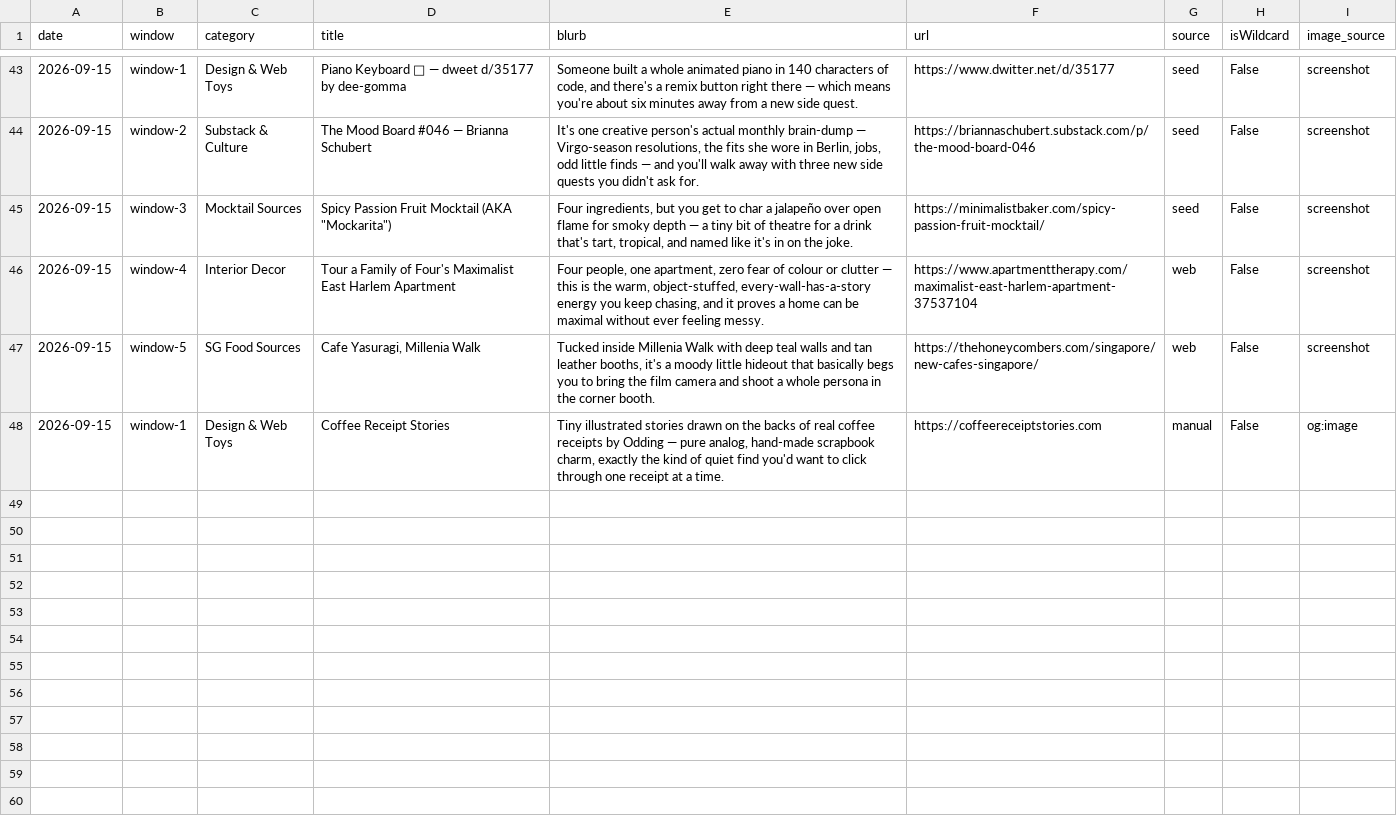
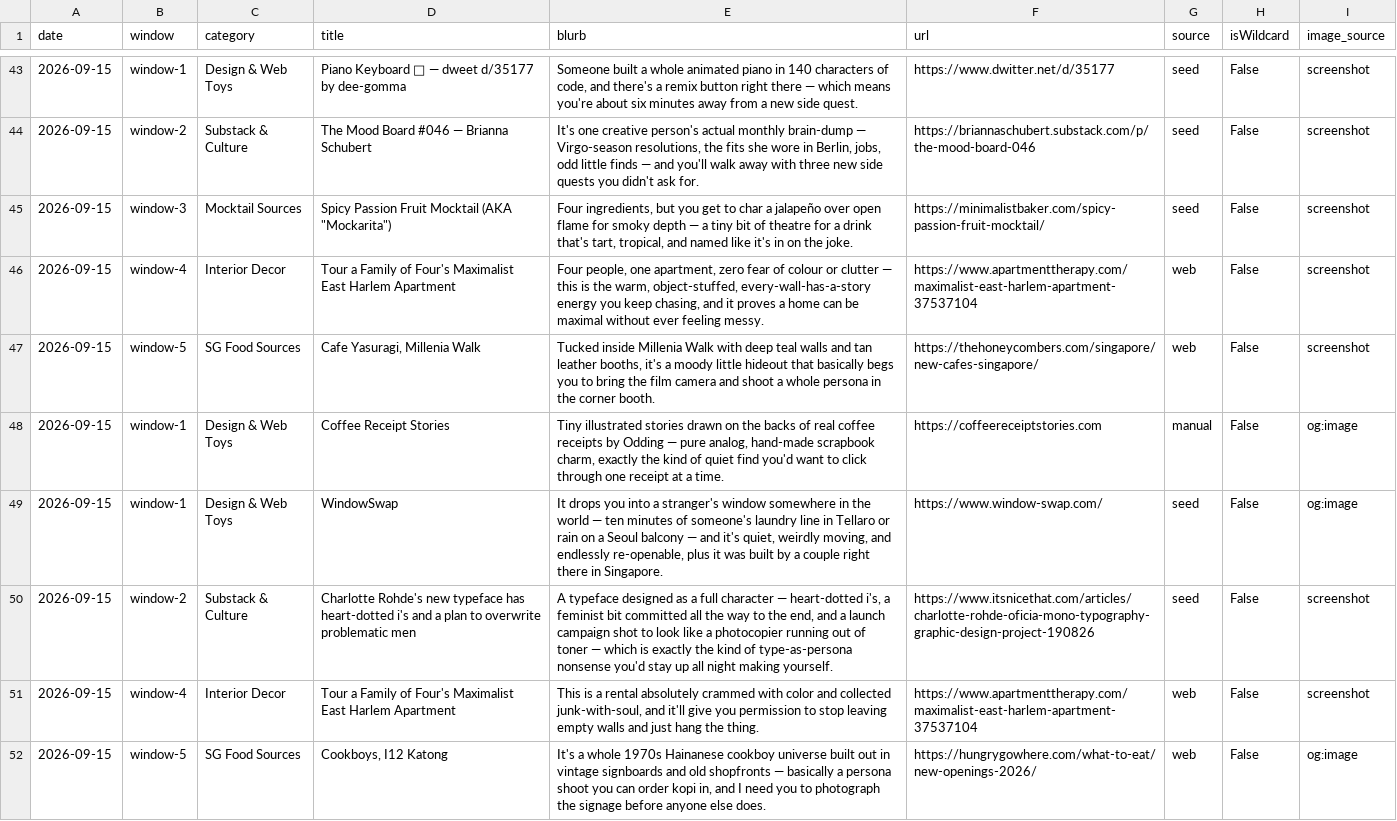
Before and after one commit to neeshasahl-cpu/mellies-corner, a CSV file: history.csv, drawn as a sheet; only a part is shown, gaps mark what is left out.

```diff
--- a/history.csv
+++ b/history.csv
@@ -48 +48,5 @@
 2026-09-15,window-1,Design & Web Toys,Coffee Receipt Stories,"Tiny illustrated stories drawn on the backs of real coffee receipts by Odding — pure analog, hand-made scrapbook charm, exactly the kind of quiet find you'd want to click through one receipt at a time.",https://coffeereceiptstories.com,manual,False,og:image
+2026-09-15,window-1,Design & Web Toys,WindowSwap,"It drops you into a stranger's window somewhere in the world — ten minutes of someone's laundry line in Tellaro or rain on a Seoul balcony — and it's quiet, weirdly moving, and endlessly re-openable, plus it was built by a couple right there in Singapore.",https://www.window-swap.com/,seed,False,og:image
+2026-09-15,window-2,Substack & Culture,Charlotte Rohde's new typeface has heart-dotted i's and a plan to overwrite problematic men,"A typeface designed as a full character — heart-dotted i's, a feminist bit committed all the way to the end, and a launch campaign shot to look like a photocopier running out of toner — which is exactly the kind of type-as-persona nonsense you'd stay up all night making yourself.",https://www.itsnicethat.com/articles/charlotte-rohde-oficia-mono-typography-graphic-design-project-190826,seed,False,screenshot
+2026-09-15,window-4,Interior Decor,Tour a Family of Four's Maximalist East Harlem Apartment,"This is a rental absolutely crammed with color and collected junk-with-soul, and it'll give you permission to stop leaving empty walls and just hang the thing.",https://www.apartmenttherapy.com/maximalist-east-harlem-apartment-37537104,web,False,screenshot
+2026-09-15,window-5,SG Food Sources,"Cookboys, I12 Katong","It's a whole 1970s Hainanese cookboy universe built out in vintage signboards and old shopfronts — basically a persona shoot you can order kopi in, and I need you to photograph the signage before anyone else does.",https://hungrygowhere.com/what-to-eat/new-openings-2026/,web,False,og:image
```
Also changed, not shown: 8 other files.
